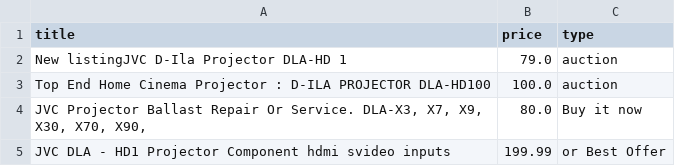
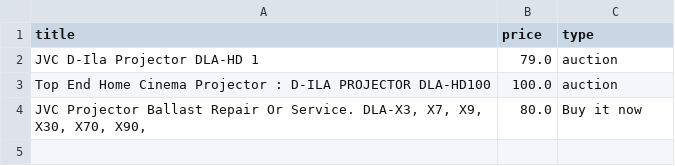
Before and after one commit to LFCottrell/Ebay_JVC, a CSV file: old_df.csv, drawn as a sheet.

```diff
--- a/old_df.csv
+++ b/old_df.csv
@@ -1,5 +1,4 @@
 title,price,type
-New listingJVC D-Ila Projector DLA-HD 1,79.0,auction
+JVC D-Ila Projector DLA-HD 1,79.0,auction
 Top End Home Cinema Projector : D-ILA PROJECTOR DLA-HD100,100.0,auction
 "JVC Projector Ballast Repair Or Service. DLA-X3, X7,  X9, X30, X70, X90,",80.0,Buy it now
-JVC DLA - HD1 Projector  Component hdmi svideo inputs,199.99,or Best Offer
```
Also changed, not shown: output_auction.csv, 2 other files.
